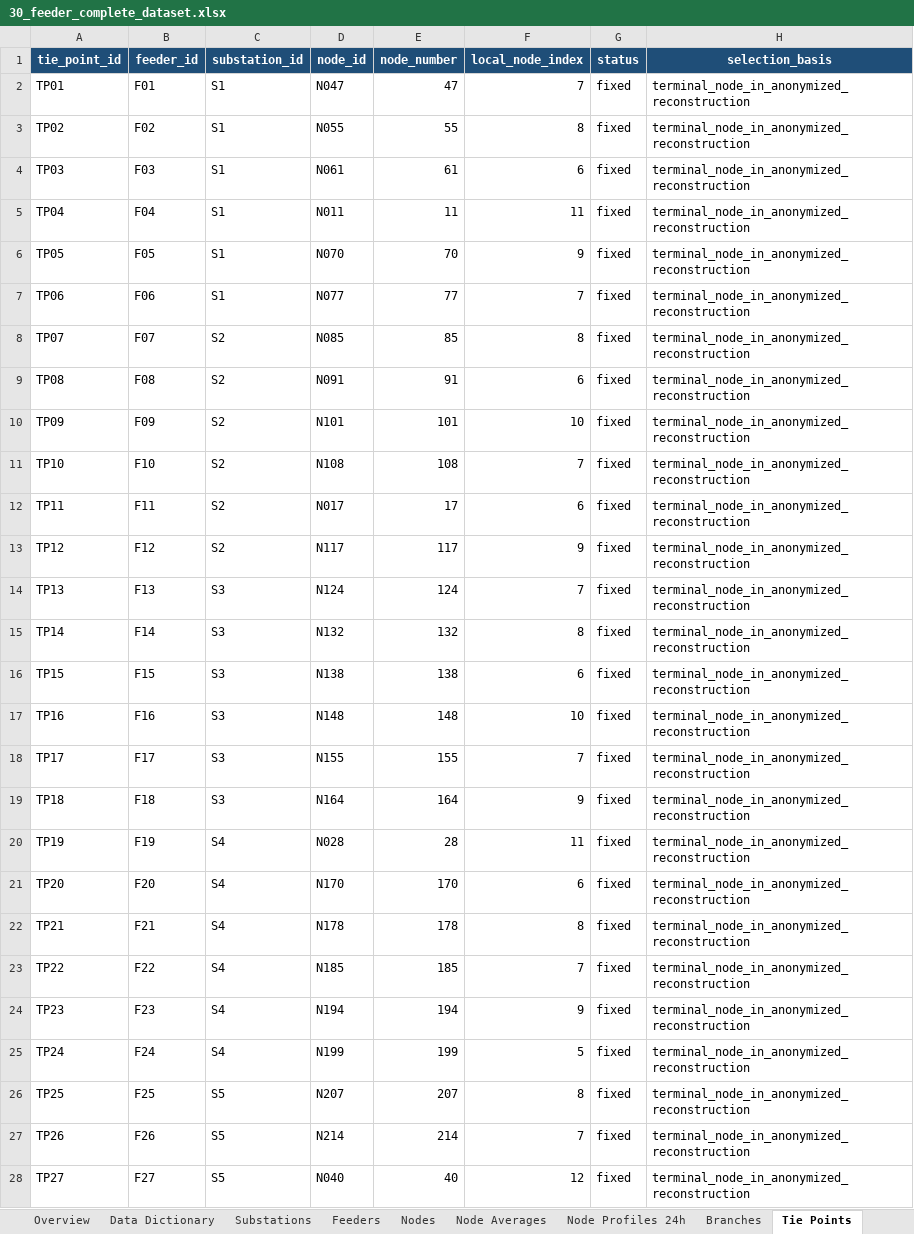
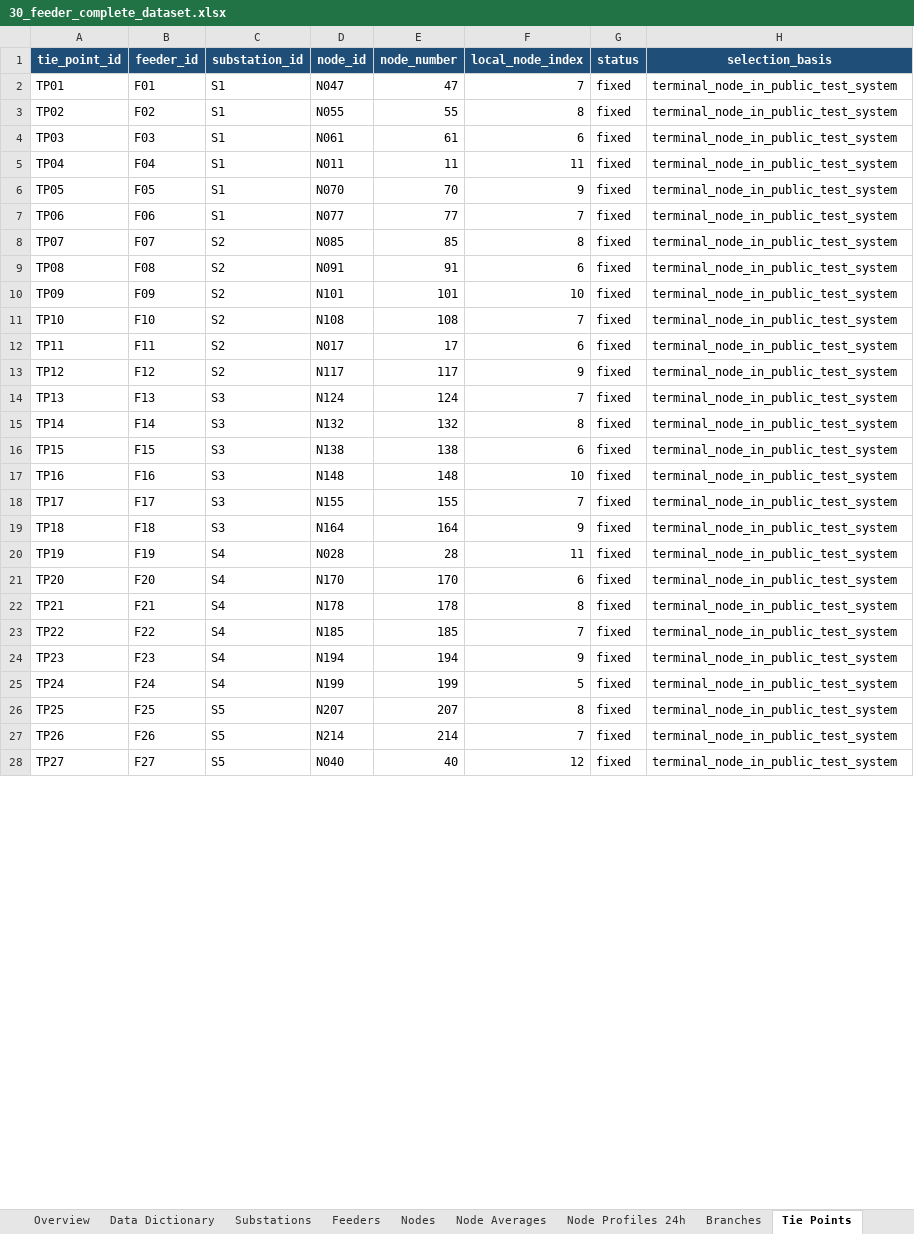
Before and after one commit to WZY10065/30-feeder-distribution-network-dataset, an Excel workbook: 30_feeder_complete_dataset.xlsx, sheet Tie Points, drawn as a sheet; only a part is shown; values as stored, in another font and other column widths than the file's, no borders; table styles not drawn; the diff covers the shown part only; the diff names each change by its address in the sheet, - before the commit and + after, or states it on an @@ line.

```diff
--- a/30_feeder_complete_dataset.xlsx (sheet Tie Points)
+++ b/30_feeder_complete_dataset.xlsx (sheet Tie Points)
-H2:H28 (selection_basis): terminal_node_in_anonymized_reconstruction
+H2:H28 (selection_basis): terminal_node_in_public_test_system
```
Also changed, not shown: 3 edited cells elsewhere in this sheet, sheet Branches, sheet Data Dictionary, sheet Overview, sheet Substations, other sheet tabs.
